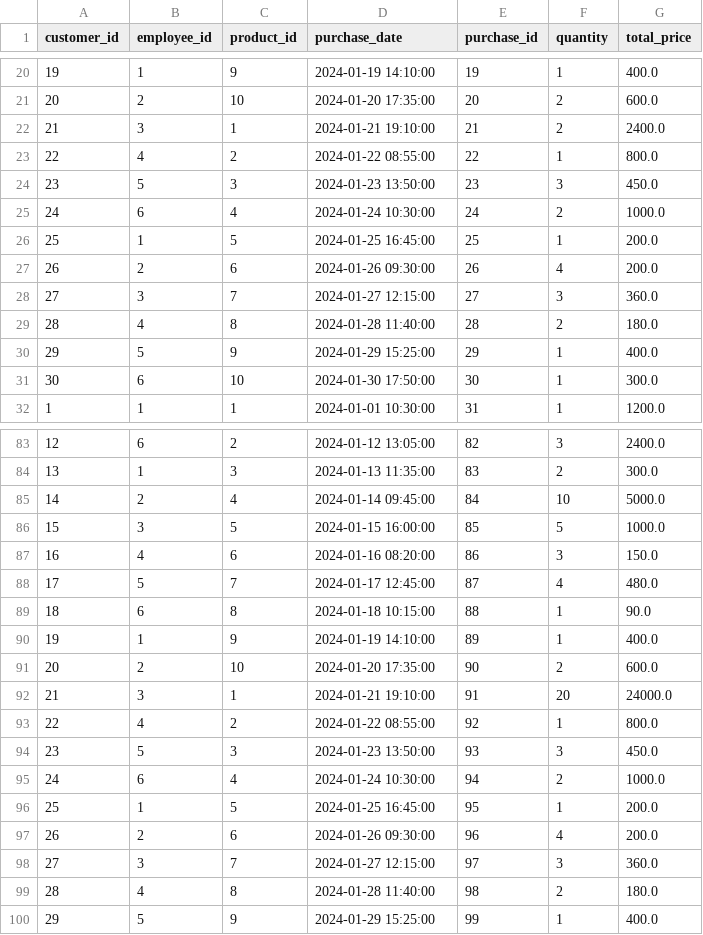
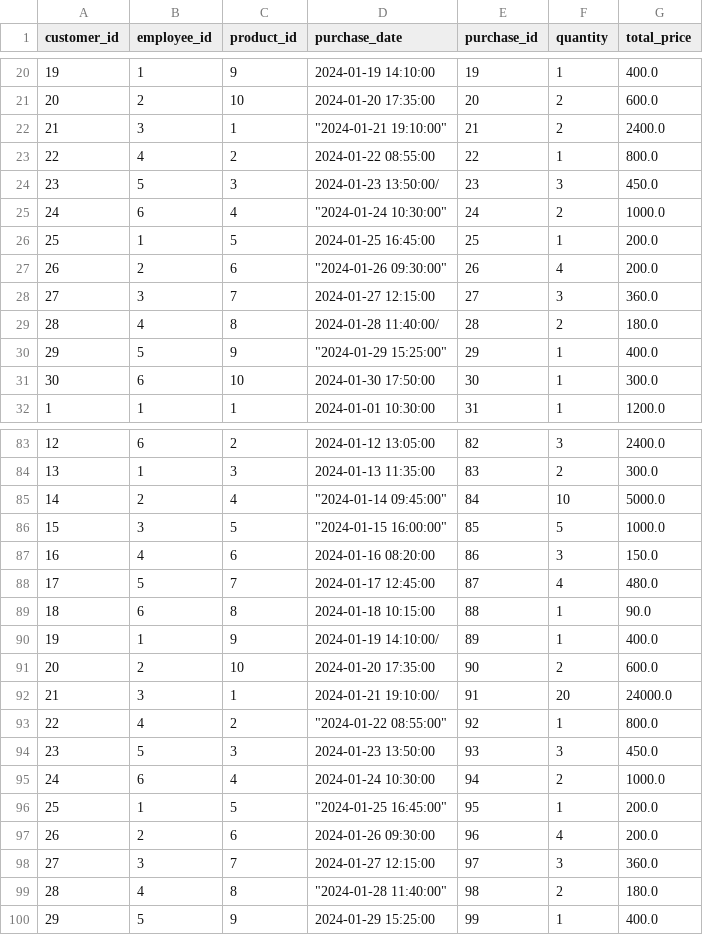
Before and after one commit to jrny6996/base-excel-api, a CSV file: purchases.csv, drawn as a sheet; only a part is shown, gaps mark what is left out; the diff covers the shown part only.

```diff
--- a/purchases.csv
+++ b/purchases.csv
@@ -21,11 +21,11 @@
 20,2,10,2024-01-20 17:35:00,20,2,600.0
-21,3,1,2024-01-21 19:10:00,21,2,2400.0
+21,3,1,"""2024-01-21 19:10:00""",21,2,2400.0
 22,4,2,2024-01-22 08:55:00,22,1,800.0
-23,5,3,2024-01-23 13:50:00,23,3,450.0
-24,6,4,2024-01-24 10:30:00,24,2,1000.0
+23,5,3,2024-01-23 13:50:00/,23,3,450.0
+24,6,4,"""2024-01-24 10:30:00""",24,2,1000.0
 25,1,5,2024-01-25 16:45:00,25,1,200.0
-26,2,6,2024-01-26 09:30:00,26,4,200.0
+26,2,6,"""2024-01-26 09:30:00""",26,4,200.0
 27,3,7,2024-01-27 12:15:00,27,3,360.0
-28,4,8,2024-01-28 11:40:00,28,2,180.0
-29,5,9,2024-01-29 15:25:00,29,1,400.0
+28,4,8,2024-01-28 11:40:00/,28,2,180.0
+29,5,9,"""2024-01-29 15:25:00""",29,1,400.0
 30,6,10,2024-01-30 17:50:00,30,1,300.0
@@ -84,4 +84,4 @@
 13,1,3,2024-01-13 11:35:00,83,2,300.0
-14,2,4,2024-01-14 09:45:00,84,10,5000.0
-15,3,5,2024-01-15 16:00:00,85,5,1000.0
+14,2,4,"""2024-01-14 09:45:00""",84,10,5000.0
+15,3,5,"""2024-01-15 16:00:00""",85,5,1000.0
 16,4,6,2024-01-16 08:20:00,86,3,150.0
@@ -89,12 +89,12 @@
 18,6,8,2024-01-18 10:15:00,88,1,90.0
-19,1,9,2024-01-19 14:10:00,89,1,400.0
+19,1,9,2024-01-19 14:10:00/,89,1,400.0
 20,2,10,2024-01-20 17:35:00,90,2,600.0
-21,3,1,2024-01-21 19:10:00,91,20,24000.0
-22,4,2,2024-01-22 08:55:00,92,1,800.0
+21,3,1,2024-01-21 19:10:00/,91,20,24000.0
+22,4,2,"""2024-01-22 08:55:00""",92,1,800.0
 23,5,3,2024-01-23 13:50:00,93,3,450.0
 24,6,4,2024-01-24 10:30:00,94,2,1000.0
-25,1,5,2024-01-25 16:45:00,95,1,200.0
+25,1,5,"""2024-01-25 16:45:00""",95,1,200.0
 26,2,6,2024-01-26 09:30:00,96,4,200.0
 27,3,7,2024-01-27 12:15:00,97,3,360.0
-28,4,8,2024-01-28 11:40:00,98,2,180.0
+28,4,8,"""2024-01-28 11:40:00""",98,2,180.0
 29,5,9,2024-01-29 15:25:00,99,1,400.0
```
Also changed, not shown: 21 edited cells elsewhere in this file, customers.csv, employees.csv, 5 other files.
